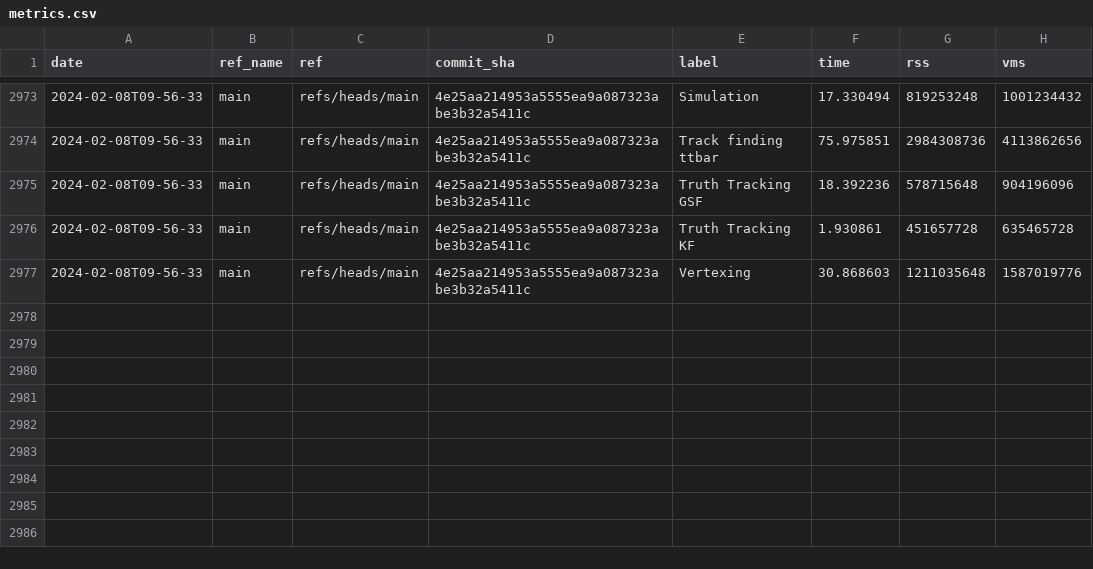
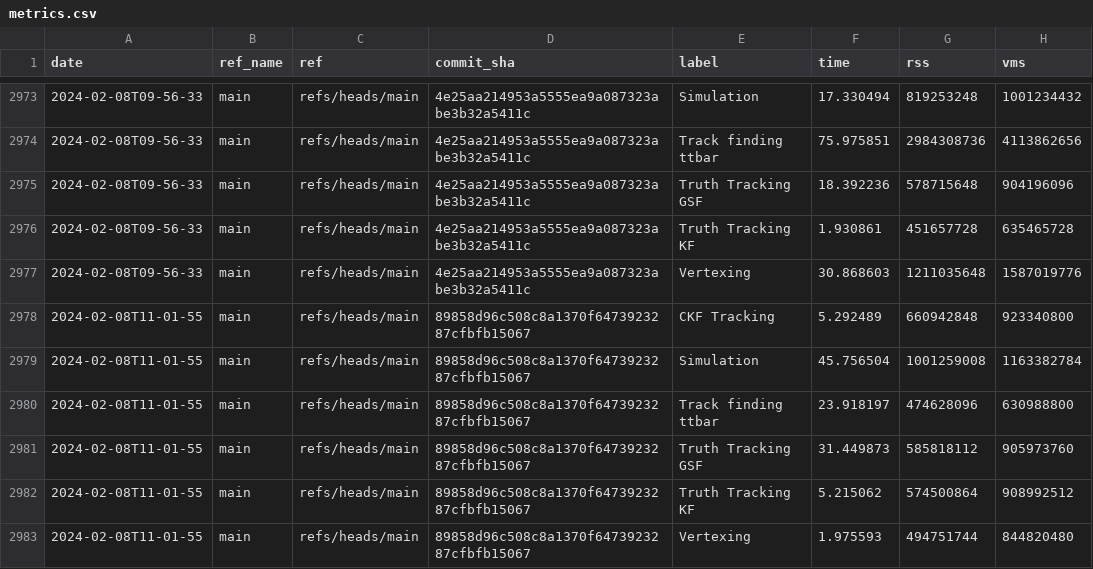
Before and after one commit to acts-project/runtime_metrics, a CSV file: metrics.csv, drawn as a sheet; only a part is shown, gaps mark what is left out.

```diff
--- a/metrics.csv
+++ b/metrics.csv
@@ -2977 +2977,7 @@ date,ref_name,ref,commit_sha,label,time,rss,vms
 2024-02-08T09-56-33,main,refs/heads/main,4e25aa214953a5555ea9a087323abe3b32a5411c,Vertexing,30.868603,1211035648,1587019776
+2024-02-08T11-01-55,main,refs/heads/main,89858d96c508c8a1370f6473923287cfbfb15067,CKF Tracking,5.292489,660942848,923340800
+2024-02-08T11-01-55,main,refs/heads/main,89858d96c508c8a1370f6473923287cfbfb15067,Simulation,45.756504,1001259008,1163382784
+2024-02-08T11-01-55,main,refs/heads/main,89858d96c508c8a1370f6473923287cfbfb15067,Track finding ttbar,23.918197,474628096,630988800
+2024-02-08T11-01-55,main,refs/heads/main,89858d96c508c8a1370f6473923287cfbfb15067,Truth Tracking GSF,31.449873,585818112,905973760
+2024-02-08T11-01-55,main,refs/heads/main,89858d96c508c8a1370f6473923287cfbfb15067,Truth Tracking KF,5.215062,574500864,908992512
+2024-02-08T11-01-55,main,refs/heads/main,89858d96c508c8a1370f6473923287cfbfb15067,Vertexing,1.975593,494751744,844820480
```
